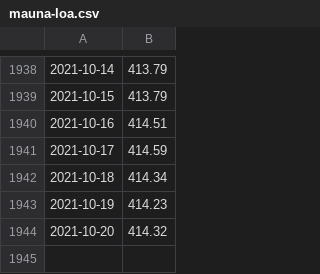
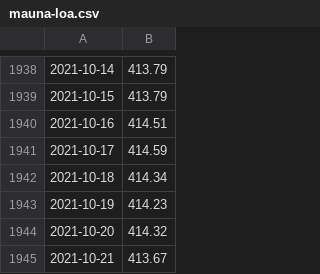
Before and after one commit to wdenton/noa2co2, a CSV file: mauna-loa.csv, drawn as a sheet; only a part is shown, gaps mark what is left out.

```diff
--- a/mauna-loa.csv
+++ b/mauna-loa.csv
@@ -1944 +1944,2 @@
 2021-10-20,414.32
+2021-10-21,413.67
```
Also changed, not shown: 1 other file.
